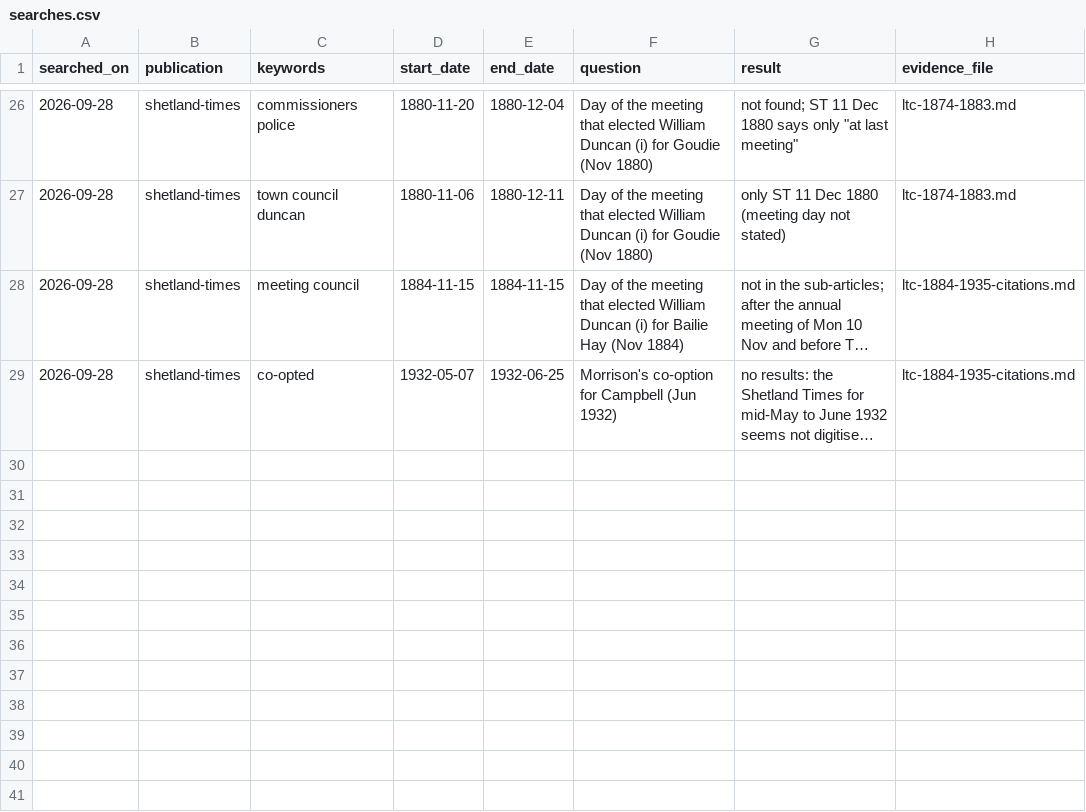
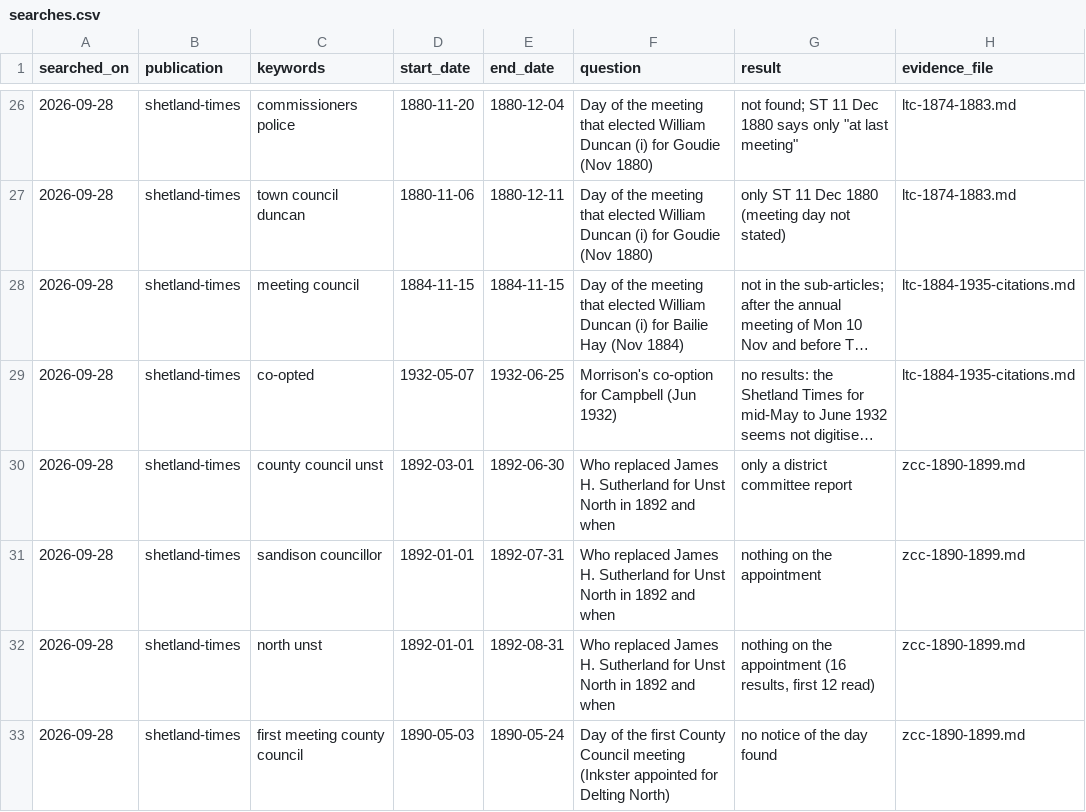
Before and after one commit to ShetlandJ/shetland-political-history, a CSV file: data/searches.csv, drawn as a sheet; only a part is shown, gaps mark what is left out; long unchanged cells end in …; the diff names each change by its address in the sheet, - before the commit and + after, or states it on an @@ line.

```diff
--- a/data/searches.csv
+++ b/data/searches.csv
+row 30: 2026-09-28 | shetland-times | county council unst | 1892-03-01 | 1892-06-30 | Who replaced James H. Sutherland for Unst North in 1892 and when | only a district committee report | zcc-1890-1899.md
+row 31: 2026-09-28 | shetland-times | sandison councillor | 1892-01-01 | 1892-07-31 | Who replaced James H. Sutherland for Unst North in 1892 and when | nothing on the appointment | zcc-1890-1899.md
+row 32: 2026-09-28 | shetland-times | north unst | 1892-01-01 | 1892-08-31 | Who replaced James H. Sutherland for Unst North in 1892 and when | nothing on the appointment (16 results, first 12 read) | zcc-1890-1899.md
+row 33: 2026-09-28 | shetland-times | first meeting county council | 1890-05-03 | 1890-05-24 | Day of the first County Council meeting (Inkster appointed for Delting North) | no notice of the day found | zcc-1890-1899.md
```
Also changed, not shown: data/citation_links.csv, data/citations.csv, 7 other files.
